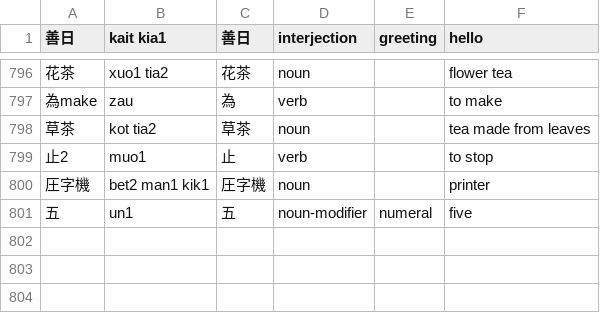
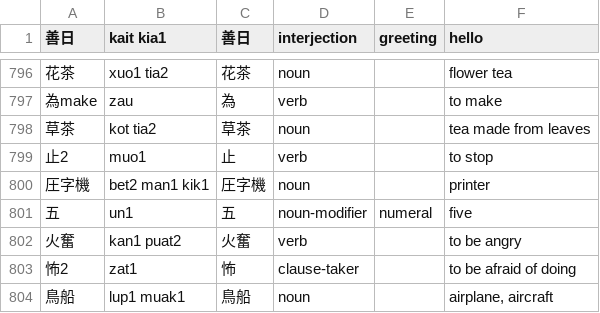
Before and after one commit to jurliyuuri/spoonfed_pekzep, a TSV file: raw/Spoonfed Pekzep - 語彙整理（超草案）.tsv, drawn as a sheet; only a part is shown, gaps mark what is left out; the diff names each change by its address in the sheet, - before the commit and + after, or states it on an @@ line.

```diff
--- a/raw/Spoonfed Pekzep - 語彙整理（超草案）.tsv
+++ b/raw/Spoonfed Pekzep - 語彙整理（超草案）.tsv
+row 802: 火奮 | kan1 puat2 | 火奮 | verb |  | to be angry
+row 803: 怖2 | zat1 | 怖 | clause-taker |  | to be afraid of doing
+row 804: 鳥船 | lup1 muak1 | 鳥船 | noun |  | airplane, aircraft
```
Also changed, not shown: docs/raw.tsv, 55 other files.
